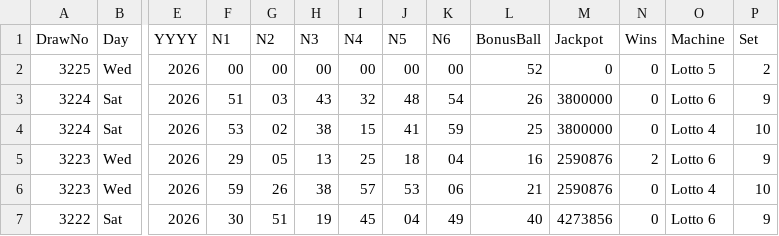
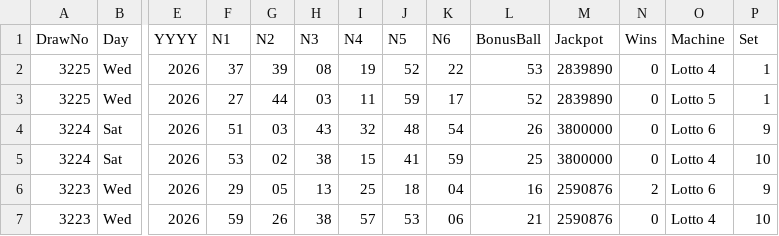
Before and after one commit to CostaCory/uk-lottery-dashboard, a CSV file: data/lotto.csv, drawn as a sheet; only a part is shown, gaps mark what is left out; the shorter side is filled out with more unchanged rows; addresses are those after the commit; rows hold the shown columns only; the diff names each change by its address in the sheet, - before the commit and + after, or states it on an @@ line.

Commit message:
Auto-update Lotto CSV

```diff
--- a/data/lotto.csv
+++ b/data/lotto.csv
+row 2: 3225 | Wed | 2026 | 37 | 39 | 08 | 19 | 52 | 22 | 53 | 2839890 | 0 | Lotto 4 | 1
-F3 (N1): 00
+F3 (N1): 27
-G3 (N2): 00
+G3 (N2): 44
-H3 (N3): 00
+H3 (N3): 03
-I3 (N4): 00
+I3 (N4): 11
-J3 (N5): 00
+J3 (N5): 59
-K3 (N6): 00
+K3 (N6): 17
-M3 (Jackpot): 0
+M3 (Jackpot): 2839890
-P3 (Set): 2
+P3 (Set): 1
```
